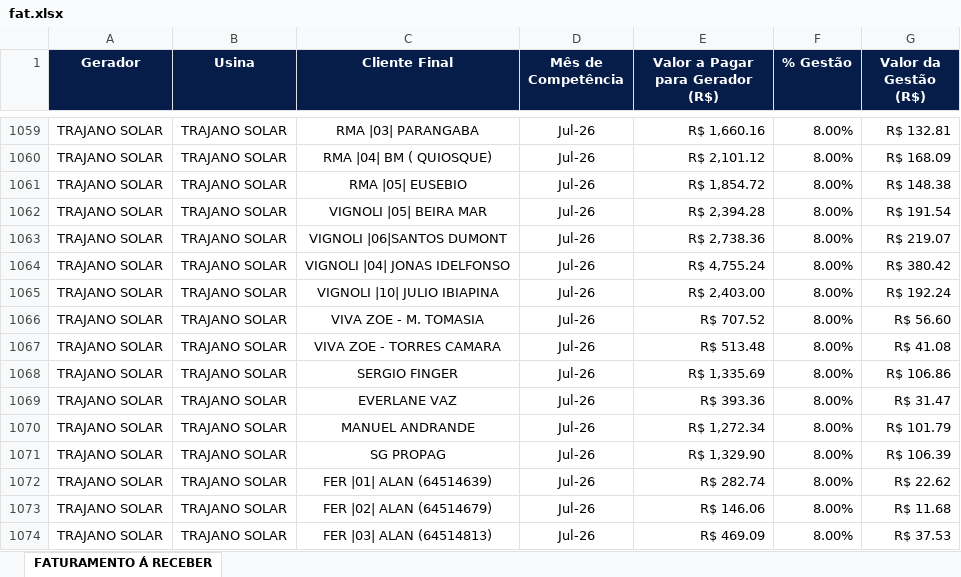
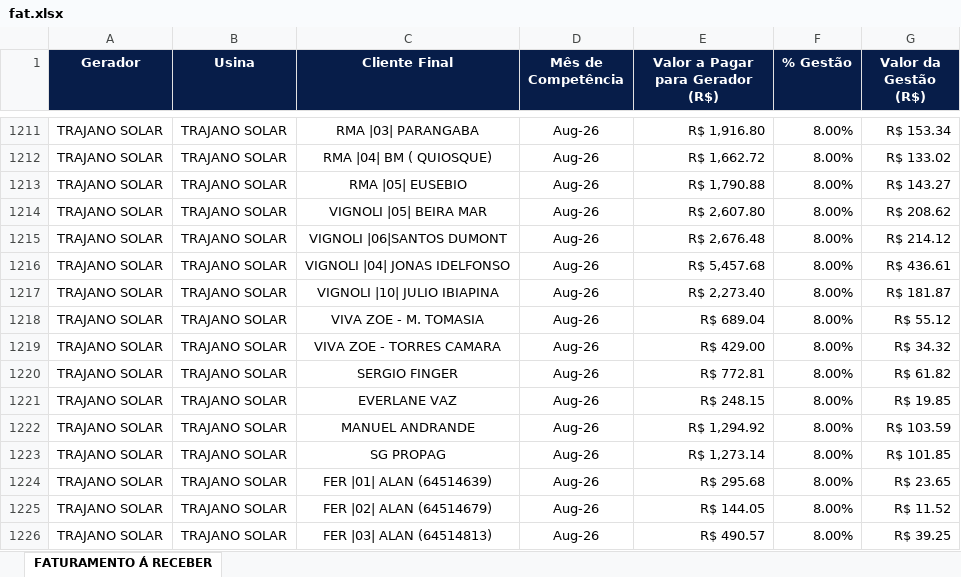
Before and after one commit to JoaoVNTR/Financeiro, an Excel workbook: fat.xlsx, sheet FATURAMENTO Á RECEBER, drawn as a sheet; only a part is shown, gaps mark what is left out; values as stored, in another font and other column widths than the file's, no borders; addresses are those after the commit; the diff covers the shown part only; the diff names each change by its address in the sheet, - before the commit and + after, or states it on an @@ line.

```diff
--- a/fat.xlsx (sheet FATURAMENTO Á RECEBER)
+++ b/fat.xlsx (sheet FATURAMENTO Á RECEBER)
-D1211:D1226 (Mês de Competência): Jul-26
+D1211:D1226 (Mês de Competência): Aug-26
-E1211 (Valor a Pagar para Gerador (R$)): R$ 1,660.16
+E1211 (Valor a Pagar para Gerador (R$)): R$ 1,916.80
-G1211 (Valor da Gestão (R$)): R$ 132.81
+G1211 (Valor da Gestão (R$)): R$ 153.34
-E1212 (Valor a Pagar para Gerador (R$)): R$ 2,101.12
+E1212 (Valor a Pagar para Gerador (R$)): R$ 1,662.72
-G1212 (Valor da Gestão (R$)): R$ 168.09
+G1212 (Valor da Gestão (R$)): R$ 133.02
-E1213 (Valor a Pagar para Gerador (R$)): R$ 1,854.72
+E1213 (Valor a Pagar para Gerador (R$)): R$ 1,790.88
-G1213 (Valor da Gestão (R$)): R$ 148.38
+G1213 (Valor da Gestão (R$)): R$ 143.27
-E1214 (Valor a Pagar para Gerador (R$)): R$ 2,394.28
+E1214 (Valor a Pagar para Gerador (R$)): R$ 2,607.80
-G1214 (Valor da Gestão (R$)): R$ 191.54
+G1214 (Valor da Gestão (R$)): R$ 208.62
-E1215 (Valor a Pagar para Gerador (R$)): R$ 2,738.36
+E1215 (Valor a Pagar para Gerador (R$)): R$ 2,676.48
-G1215 (Valor da Gestão (R$)): R$ 219.07
+G1215 (Valor da Gestão (R$)): R$ 214.12
-E1216 (Valor a Pagar para Gerador (R$)): R$ 4,755.24
+E1216 (Valor a Pagar para Gerador (R$)): R$ 5,457.68
-G1216 (Valor da Gestão (R$)): R$ 380.42
+G1216 (Valor da Gestão (R$)): R$ 436.61
-E1217 (Valor a Pagar para Gerador (R$)): R$ 2,403.00
+E1217 (Valor a Pagar para Gerador (R$)): R$ 2,273.40
-G1217 (Valor da Gestão (R$)): R$ 192.24
+G1217 (Valor da Gestão (R$)): R$ 181.87
-E1218 (Valor a Pagar para Gerador (R$)): R$ 707.52
+E1218 (Valor a Pagar para Gerador (R$)): R$ 689.04
-G1218 (Valor da Gestão (R$)): R$ 56.60
+G1218 (Valor da Gestão (R$)): R$ 55.12
-E1219 (Valor a Pagar para Gerador (R$)): R$ 513.48
+E1219 (Valor a Pagar para Gerador (R$)): R$ 429.00
-G1219 (Valor da Gestão (R$)): R$ 41.08
+G1219 (Valor da Gestão (R$)): R$ 34.32
-E1220 (Valor a Pagar para Gerador (R$)): R$ 1,335.69
+E1220 (Valor a Pagar para Gerador (R$)): R$ 772.81
-G1220 (Valor da Gestão (R$)): R$ 106.86
+G1220 (Valor da Gestão (R$)): R$ 61.82
-E1221 (Valor a Pagar para Gerador (R$)): R$ 393.36
+E1221 (Valor a Pagar para Gerador (R$)): R$ 248.15
-G1221 (Valor da Gestão (R$)): R$ 31.47
+G1221 (Valor da Gestão (R$)): R$ 19.85
-E1222 (Valor a Pagar para Gerador (R$)): R$ 1,272.34
+E1222 (Valor a Pagar para Gerador (R$)): R$ 1,294.92
-G1222 (Valor da Gestão (R$)): R$ 101.79
+G1222 (Valor da Gestão (R$)): R$ 103.59
-E1223 (Valor a Pagar para Gerador (R$)): R$ 1,329.90
+E1223 (Valor a Pagar para Gerador (R$)): R$ 1,273.14
-G1223 (Valor da Gestão (R$)): R$ 106.39
+G1223 (Valor da Gestão (R$)): R$ 101.85
-E1224 (Valor a Pagar para Gerador (R$)): R$ 282.74
+E1224 (Valor a Pagar para Gerador (R$)): R$ 295.68
-G1224 (Valor da Gestão (R$)): R$ 22.62
+G1224 (Valor da Gestão (R$)): R$ 23.65
-E1225 (Valor a Pagar para Gerador (R$)): R$ 146.06
+E1225 (Valor a Pagar para Gerador (R$)): R$ 144.05
-G1225 (Valor da Gestão (R$)): R$ 11.68
+G1225 (Valor da Gestão (R$)): R$ 11.52
-E1226 (Valor a Pagar para Gerador (R$)): R$ 469.09
+E1226 (Valor a Pagar para Gerador (R$)): R$ 490.57
-G1226 (Valor da Gestão (R$)): R$ 37.53
+G1226 (Valor da Gestão (R$)): R$ 39.25
```
Also changed, not shown: 2 added rows, 2 hidden or unhidden rows and 401 edited cells elsewhere in this sheet, formulas that keep their value, Repasse.xlsx.
